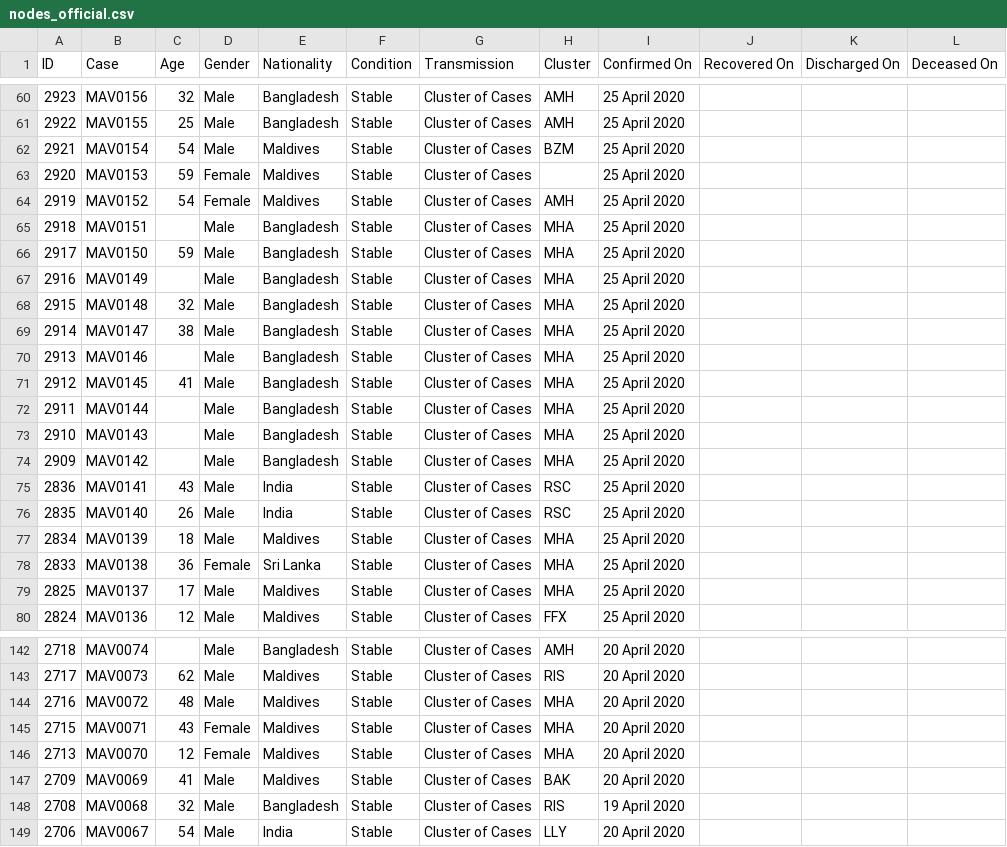
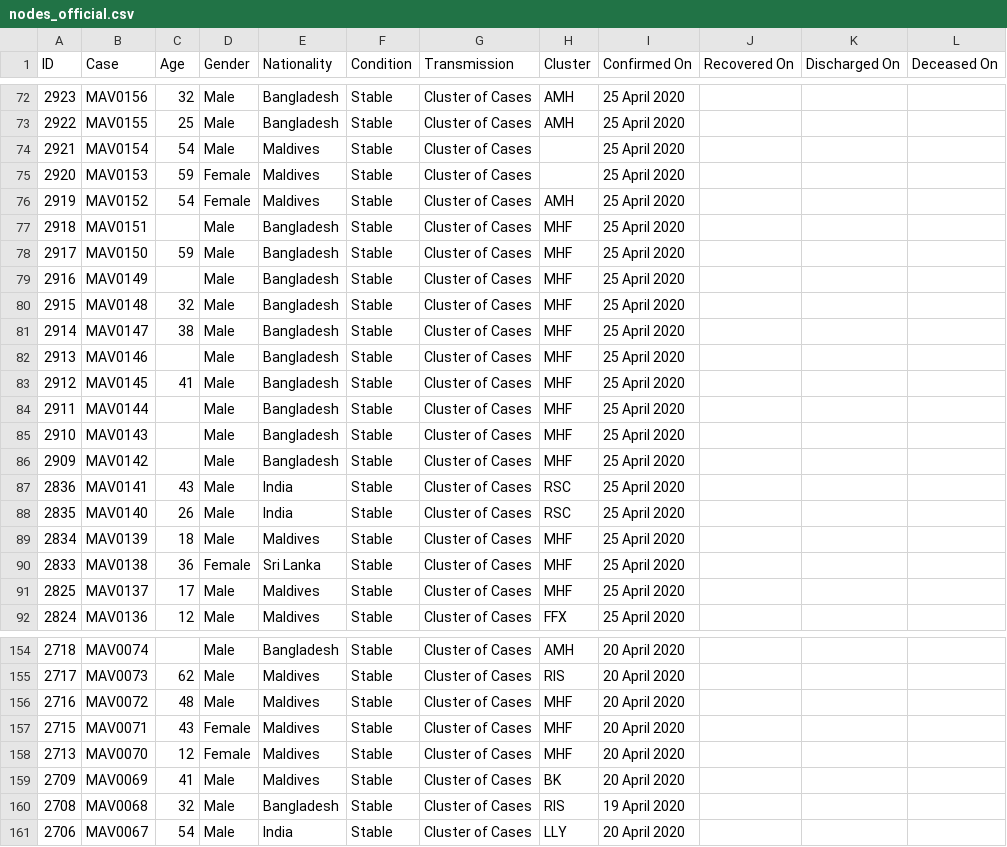
Before and after one commit to opendatamv/mv-covid19, a CSV file: nodes_official.csv, drawn as a sheet; only a part is shown, gaps mark what is left out; the diff covers the shown part only.

```diff
--- a/nodes_official.csv
+++ b/nodes_official.csv
@@ -61,20 +73,20 @@ ID,Case,Age,Gender,Nationality,Condition,Transmission,Cluster,Confirmed On,Recov
 2922,MAV0155,25,Male,Bangladesh,Stable,Cluster of Cases,AMH,25 April 2020,,,
-2921,MAV0154,54,Male,Maldives,Stable,Cluster of Cases,BZM,25 April 2020,,,
+2921,MAV0154,54,Male,Maldives,Stable,Cluster of Cases,,25 April 2020,,,
 2920,MAV0153,59,Female,Maldives,Stable,Cluster of Cases,,25 April 2020,,,
 2919,MAV0152,54,Female,Maldives,Stable,Cluster of Cases,AMH,25 April 2020,,,
-2918,MAV0151,,Male,Bangladesh,Stable,Cluster of Cases,MHA,25 April 2020,,,
-2917,MAV0150,59,Male,Bangladesh,Stable,Cluster of Cases,MHA,25 April 2020,,,
-2916,MAV0149,,Male,Bangladesh,Stable,Cluster of Cases,MHA,25 April 2020,,,
-2915,MAV0148,32,Male,Bangladesh,Stable,Cluster of Cases,MHA,25 April 2020,,,
-2914,MAV0147,38,Male,Bangladesh,Stable,Cluster of Cases,MHA,25 April 2020,,,
-2913,MAV0146,,Male,Bangladesh,Stable,Cluster of Cases,MHA,25 April 2020,,,
-2912,MAV0145,41,Male,Bangladesh,Stable,Cluster of Cases,MHA,25 April 2020,,,
-2911,MAV0144,,Male,Bangladesh,Stable,Cluster of Cases,MHA,25 April 2020,,,
-2910,MAV0143,,Male,Bangladesh,Stable,Cluster of Cases,MHA,25 April 2020,,,
-2909,MAV0142,,Male,Bangladesh,Stable,Cluster of Cases,MHA,25 April 2020,,,
+2918,MAV0151,,Male,Bangladesh,Stable,Cluster of Cases,MHF,25 April 2020,,,
+2917,MAV0150,59,Male,Bangladesh,Stable,Cluster of Cases,MHF,25 April 2020,,,
+2916,MAV0149,,Male,Bangladesh,Stable,Cluster of Cases,MHF,25 April 2020,,,
+2915,MAV0148,32,Male,Bangladesh,Stable,Cluster of Cases,MHF,25 April 2020,,,
+2914,MAV0147,38,Male,Bangladesh,Stable,Cluster of Cases,MHF,25 April 2020,,,
+2913,MAV0146,,Male,Bangladesh,Stable,Cluster of Cases,MHF,25 April 2020,,,
+2912,MAV0145,41,Male,Bangladesh,Stable,Cluster of Cases,MHF,25 April 2020,,,
+2911,MAV0144,,Male,Bangladesh,Stable,Cluster of Cases,MHF,25 April 2020,,,
+2910,MAV0143,,Male,Bangladesh,Stable,Cluster of Cases,MHF,25 April 2020,,,
+2909,MAV0142,,Male,Bangladesh,Stable,Cluster of Cases,MHF,25 April 2020,,,
 2836,MAV0141,43,Male,India,Stable,Cluster of Cases,RSC,25 April 2020,,,
 2835,MAV0140,26,Male,India,Stable,Cluster of Cases,RSC,25 April 2020,,,
-2834,MAV0139,18,Male,Maldives,Stable,Cluster of Cases,MHA,25 April 2020,,,
-2833,MAV0138,36,Female,Sri Lanka,Stable,Cluster of Cases,MHA,25 April 2020,,,
-2825,MAV0137,17,Male,Maldives,Stable,Cluster of Cases,MHA,25 April 2020,,,
+2834,MAV0139,18,Male,Maldives,Stable,Cluster of Cases,MHF,25 April 2020,,,
+2833,MAV0138,36,Female,Sri Lanka,Stable,Cluster of Cases,MHF,25 April 2020,,,
+2825,MAV0137,17,Male,Maldives,Stable,Cluster of Cases,MHF,25 April 2020,,,
 2824,MAV0136,12,Male,Maldives,Stable,Cluster of Cases,FFX,25 April 2020,,,
@@ -143,6 +155,6 @@ ID,Case,Age,Gender,Nationality,Condition,Transmission,Cluster,Confirmed On,Recov
 2717,MAV0073,62,Male,Maldives,Stable,Cluster of Cases,RIS,20 April 2020,,,
-2716,MAV0072,48,Male,Maldives,Stable,Cluster of Cases,MHA,20 April 2020,,,
-2715,MAV0071,43,Female,Maldives,Stable,Cluster of Cases,MHA,20 April 2020,,,
-2713,MAV0070,12,Female,Maldives,Stable,Cluster of Cases,MHA,20 April 2020,,,
-2709,MAV0069,41,Male,Maldives,Stable,Cluster of Cases,BAK,20 April 2020,,,
+2716,MAV0072,48,Male,Maldives,Stable,Cluster of Cases,MHF,20 April 2020,,,
+2715,MAV0071,43,Female,Maldives,Stable,Cluster of Cases,MHF,20 April 2020,,,
+2713,MAV0070,12,Female,Maldives,Stable,Cluster of Cases,MHF,20 April 2020,,,
+2709,MAV0069,41,Male,Maldives,Stable,Cluster of Cases,BK,20 April 2020,,,
 2708,MAV0068,32,Male,Bangladesh,Stable,Cluster of Cases,RIS,19 April 2020,,,
```
Also changed, not shown: 12 added rows and 51 edited cells elsewhere in this file, edges_official.csv.
